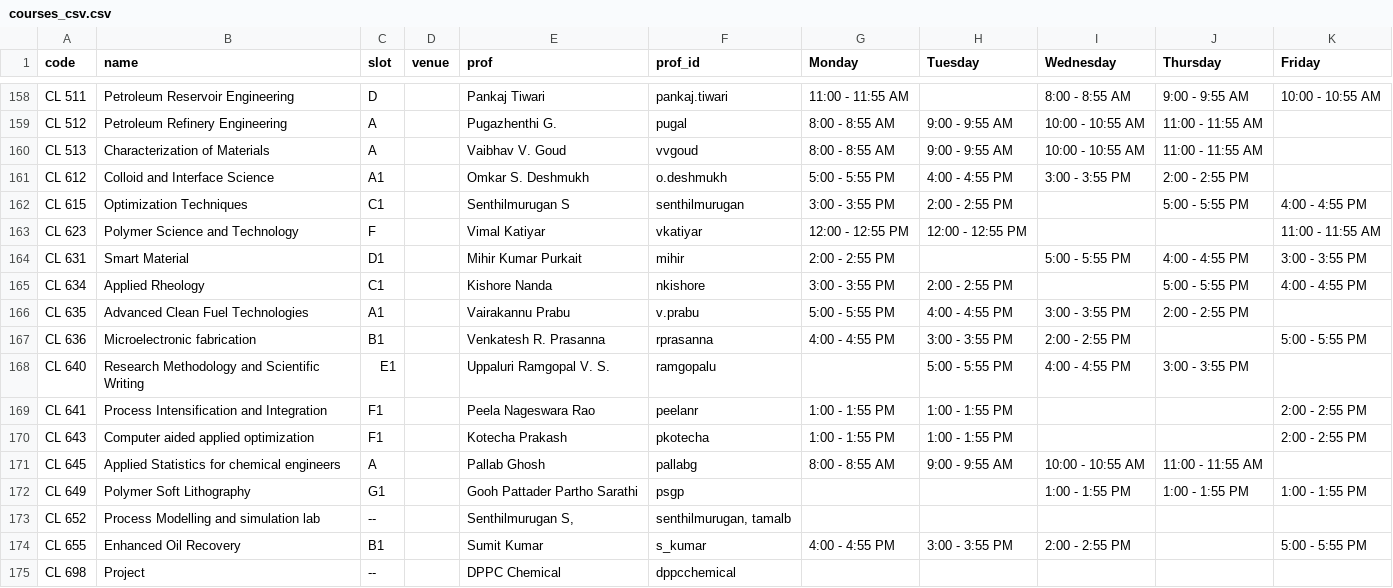
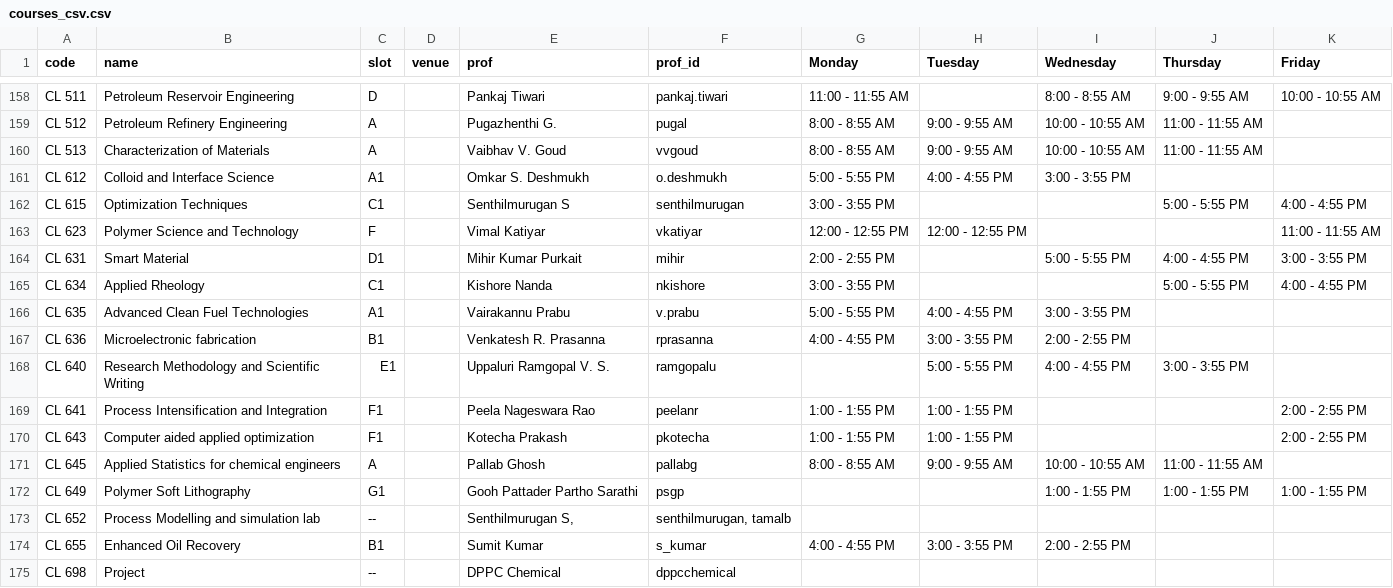
Before and after one commit to swciitg/smart-timetable, a CSV file: data/courses_csv.csv, drawn as a sheet; only a part is shown, gaps mark what is left out.

Commit message:
Update courses_csv.csv

```diff
--- a/data/courses_csv.csv
+++ b/data/courses_csv.csv
@@ -160,9 +160,9 @@ CL 512,Petroleum Refinery Engineering,A,,Pugazhenthi G.,pugal,8:00 - 8:55 AM,9:0
 CL 513,Characterization of Materials,A,,Vaibhav V. Goud,vvgoud,8:00 - 8:55 AM,9:00 - 9:55 AM,10:00 - 10:55 AM,11:00 - 11:55 AM,
-CL 612,Colloid and Interface Science,A1,,Omkar S. Deshmukh,o.deshmukh,5:00 - 5:55 PM,4:00 - 4:55 PM,3:00 - 3:55 PM,2:00 - 2:55 PM,
-CL 615,Optimization Techniques,C1,,Senthilmurugan S,senthilmurugan,3:00 - 3:55 PM,2:00 - 2:55 PM,,5:00 - 5:55 PM,4:00 - 4:55 PM
+CL 612,Colloid and Interface Science,A1,,Omkar S. Deshmukh,o.deshmukh,5:00 - 5:55 PM,4:00 - 4:55 PM,3:00 - 3:55 PM,,
+CL 615,Optimization Techniques,C1,,Senthilmurugan S,senthilmurugan,3:00 - 3:55 PM,,,5:00 - 5:55 PM,4:00 - 4:55 PM
 CL 623,Polymer Science and Technology,F,,Vimal Katiyar,vkatiyar,12:00 - 12:55 PM ,12:00 - 12:55 PM ,,,11:00 - 11:55 AM
 CL 631,Smart Material,D1,,Mihir Kumar Purkait,mihir,2:00 - 2:55 PM,,5:00 - 5:55 PM,4:00 - 4:55 PM,3:00 - 3:55 PM
-CL 634,Applied Rheology,C1,,Kishore Nanda,nkishore,3:00 - 3:55 PM,2:00 - 2:55 PM,,5:00 - 5:55 PM,4:00 - 4:55 PM
-CL 635,Advanced Clean Fuel Technologies,A1,,Vairakannu Prabu,v.prabu,5:00 - 5:55 PM,4:00 - 4:55 PM,3:00 - 3:55 PM,2:00 - 2:55 PM,
-CL 636,Microelectronic fabrication,B1,,Venkatesh R. Prasanna,rprasanna,4:00 - 4:55 PM,3:00 - 3:55 PM,2:00 - 2:55 PM,,5:00 - 5:55 PM
+CL 634,Applied Rheology,C1,,Kishore Nanda,nkishore,3:00 - 3:55 PM,,,5:00 - 5:55 PM,4:00 - 4:55 PM
+CL 635,Advanced Clean Fuel Technologies,A1,,Vairakannu Prabu,v.prabu,5:00 - 5:55 PM,4:00 - 4:55 PM,3:00 - 3:55 PM,,
+CL 636,Microelectronic fabrication,B1,,Venkatesh R. Prasanna,rprasanna,4:00 - 4:55 PM,3:00 - 3:55 PM,2:00 - 2:55 PM,,
 CL 640,Research Methodology and Scientific Writing,E1,,Uppaluri Ramgopal V. S.,ramgopalu,,5:00 - 5:55 PM,4:00 - 4:55 PM,3:00 - 3:55 PM,
@@ -173,3 +173,3 @@ CL 649,Polymer Soft Lithography,G1,,Gooh Pattader Partho Sarathi,psgp,,,1:00 - 1
 CL 652,Process Modelling and simulation lab,--,,"Senthilmurugan S,","senthilmurugan, tamalb",,,,,
-CL 655,Enhanced Oil Recovery,B1,,Sumit Kumar,s_kumar,4:00 - 4:55 PM,3:00 - 3:55 PM,2:00 - 2:55 PM,,5:00 - 5:55 PM
+CL 655,Enhanced Oil Recovery,B1,,Sumit Kumar,s_kumar,4:00 - 4:55 PM,3:00 - 3:55 PM,2:00 - 2:55 PM,,
 CL 698,Project,--,,DPPC Chemical,dppcchemical,,,,,
```
